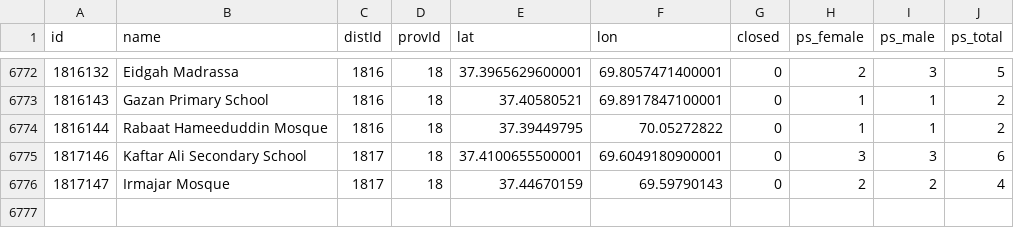
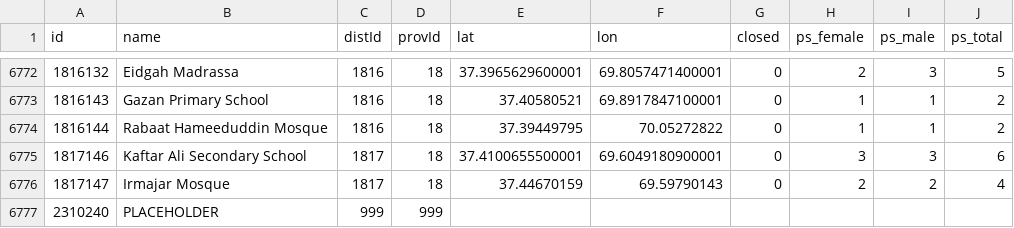
Before and after one commit to nditech/af-elections-data, a CSV file: 2014-presidential-firstround/polling-centers.csv, drawn as a sheet; only a part is shown, gaps mark what is left out.

Commit message:
Add placeholder polling center The results contain votes at this polling center.

```diff
--- a/2014-presidential-firstround/polling-centers.csv
+++ b/2014-presidential-firstround/polling-centers.csv
@@ -6776 +6776,2 @@ id,name,distId,provId,lat,lon,closed,ps_female,ps_male,ps_total
 1817147,Irmajar Mosque,1817,18,37.44670159,69.59790143,0,2,2,4
+2310240,PLACEHOLDER,999,999,,,,,,
```
